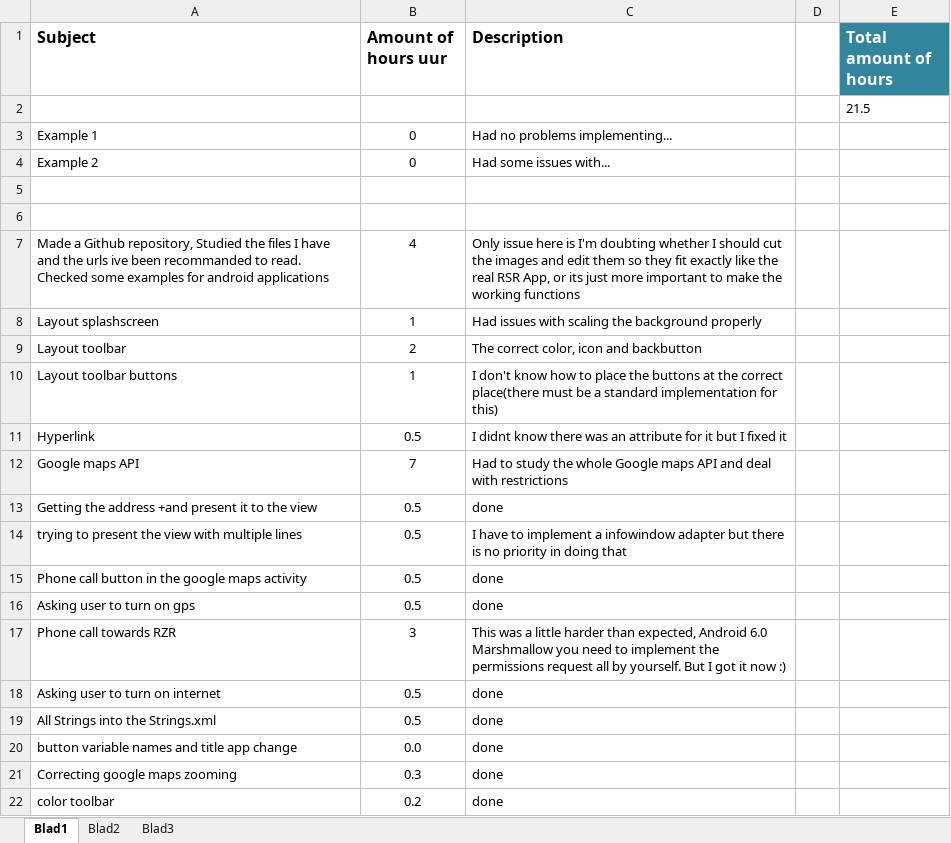
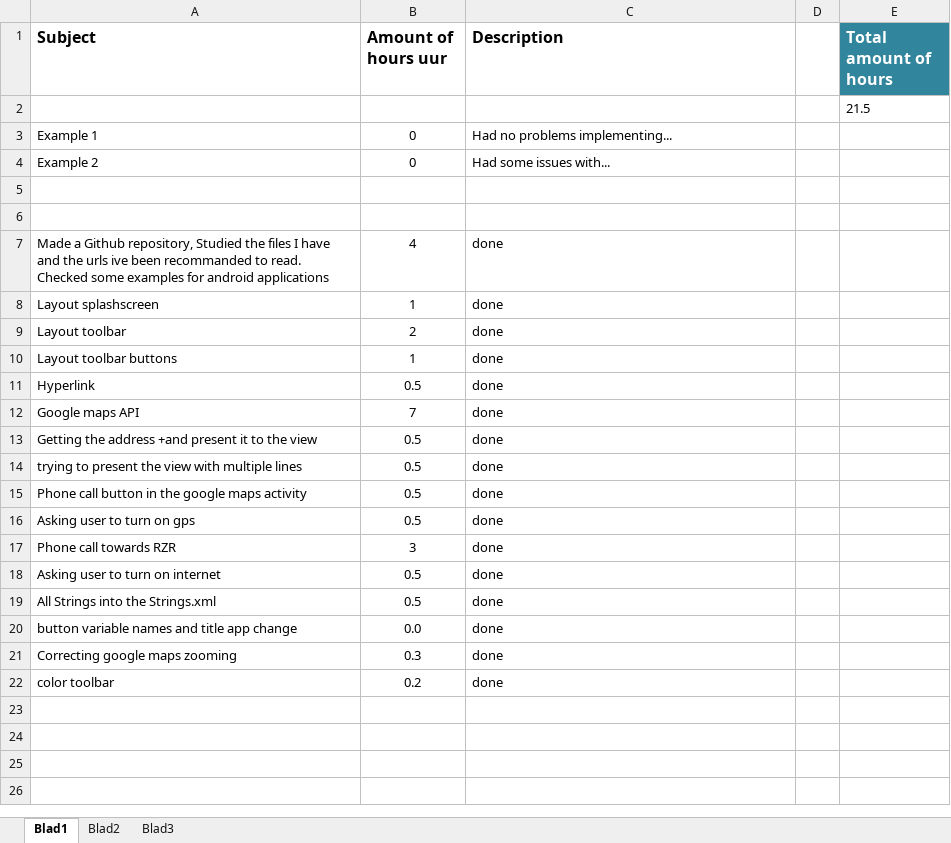
Before and after one commit to buit001/RZRPechhulp, an Excel workbook: Hours log.xlsx, sheet Blad1, drawn as a sheet; values as stored, in another font and other column widths than the file's, no borders; table styles not drawn; the diff names each change by its address in the sheet, - before the commit and + after, or states it on an @@ line.

```diff
--- a/Hours log.xlsx (sheet Blad1)
+++ b/Hours log.xlsx (sheet Blad1)
-C7 (Description): Only issue here is I'm doubting whether I should cut the images and edit them so they fit exactly like the real RSR App, or its just more important to make the working functions
+C7 (Description): done
-C8 (Description): Had issues with scaling the background properly
+C8 (Description): done
-C9 (Description): The correct color, icon and backbutton
+C9 (Description): done
-C10 (Description): I don't know how to place the buttons at the correct place(there must be a standard implementation for this)
+C10 (Description): done
-C11 (Description): I didnt know there was an attribute for it but I fixed it
+C11 (Description): done
-C12 (Description): Had to study the whole Google maps API and deal with restrictions
+C12 (Description): done
-C14 (Description): I have to implement a infowindow adapter but there is no priority in doing that
+C14 (Description): done
-C17 (Description): This was a little harder than expected, Android 6.0 Marshmallow you need to implement the permissions request all by yourself. But I got it now :)
+C17 (Description): done
```
Also changed, not shown: 14 other files.
